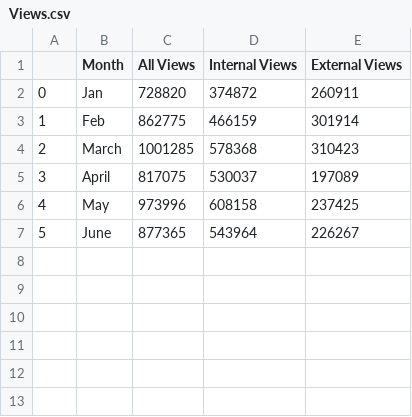
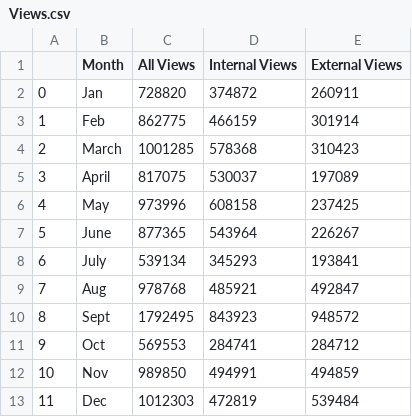
Before and after one commit to xkhanhnguyen/python-cheat-sheet, a CSV file: matplotlib/visualization/Views.csv, drawn as a sheet.

Commit message:
Visualization

```diff
--- a/matplotlib/visualization/Views.csv
+++ b/matplotlib/visualization/Views.csv
@@ -7 +7,7 @@
 5,June,877365,543964,226267
+6,July,539134,345293,193841
+7,Aug,978768,485921,492847
+8,Sept,1792495,843923,948572
+9,Oct,569553,284741,284712
+10,Nov,989850,494991,494859
+11,Dec,1012303,472819,539484
```
Also changed, not shown: 3 other files.
